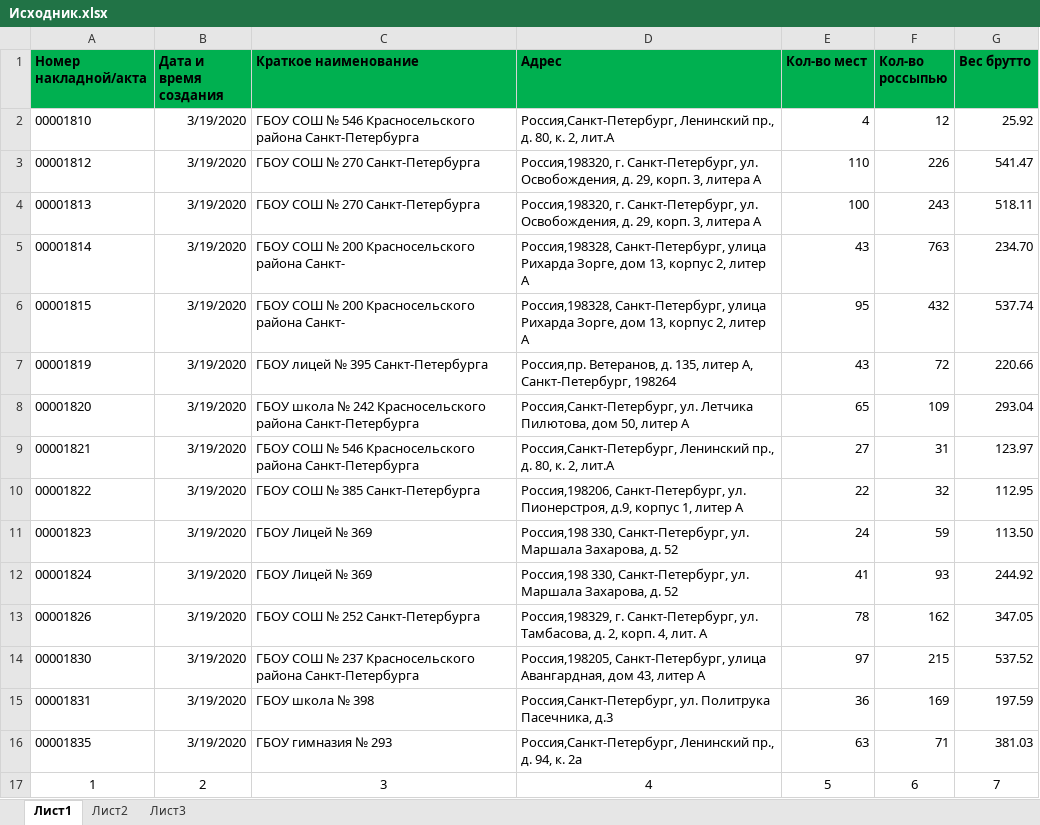
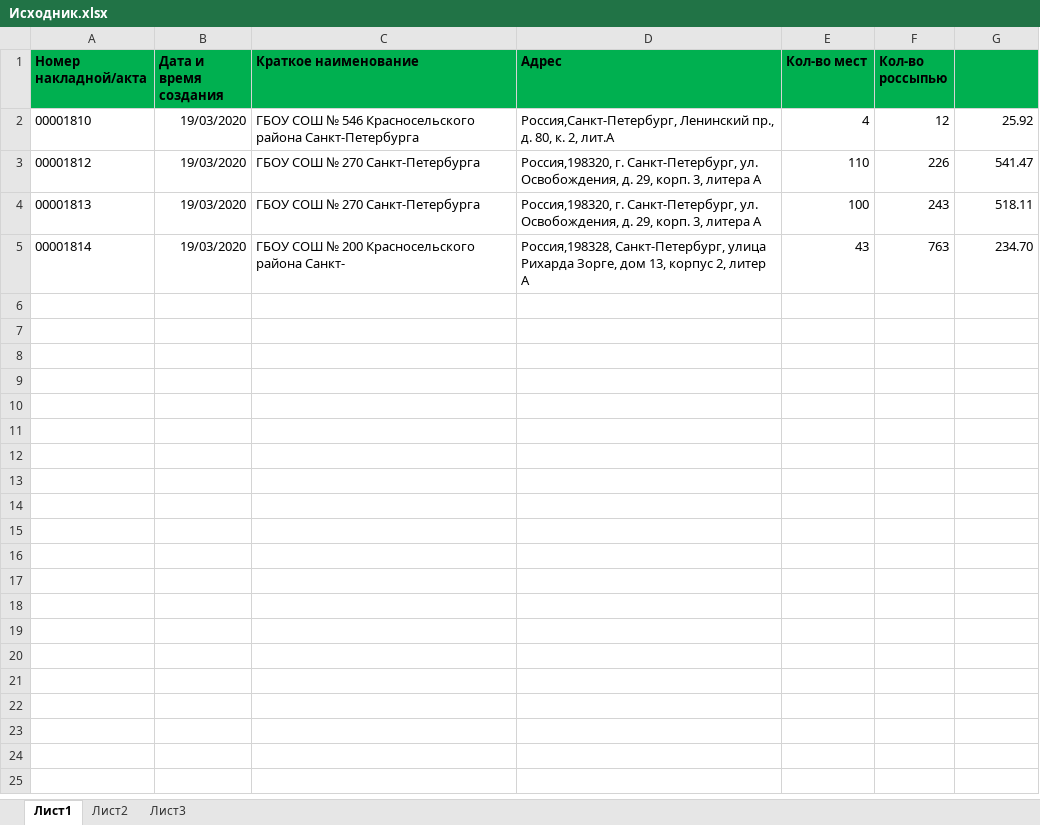
Before and after one commit to 3crabs/excel_generator, an Excel workbook: resources/Исходник.xlsx, sheet Лист1, drawn as a sheet; values as stored, in another font and other column widths than the file's, no borders; charts and pictures not drawn; the diff names each change by its address in the sheet, - before the commit and + after, or states it on an @@ line.

```diff
--- a/resources/Исходник.xlsx (sheet Лист1)
+++ b/resources/Исходник.xlsx (sheet Лист1)
-G1: Вес брутто
+G1: (empty)
-B2:B5 (Дата и время создания): 3/19/2020
+B2:B5 (Дата и время создания): 19/03/2020
-row 6: 00001815 | 3/19/2020 | ГБОУ СОШ № 200 Красносельского района Санкт- | Россия,198328, Санкт-Петербург, улица Рихарда Зорге, дом 13, корпус 2, литер А | 95 | 432 | 537.74
-row 7: 00001819 | 3/19/2020 | ГБОУ лицей № 395 Санкт-Петербурга | Россия,пр. Ветеранов, д. 135, литер А, Санкт-Петербург, 198264 | 43 | 72 | 220.66
-row 8: 00001820 | 3/19/2020 | ГБОУ школа № 242 Красносельского района Санкт-Петербурга | Россия,Санкт-Петербург, ул. Летчика Пилютова, дом 50, литер А | 65 | 109 | 293.04
-row 9: 00001821 | 3/19/2020 | ГБОУ СОШ № 546 Красносельского района Санкт-Петербурга | Россия,Санкт-Петербург, Ленинский пр., д. 80, к. 2, лит.А | 27 | 31 | 123.97
-row 10: 00001822 | 3/19/2020 | ГБОУ СОШ № 385 Санкт-Петербурга | Россия,198206, Санкт-Петербург, ул. Пионерстроя, д.9, корпус 1, литер А | 22 | 32 | 112.95
-row 11: 00001823 | 3/19/2020 | ГБОУ Лицей № 369 | Россия,198 330, Санкт-Петербург, ул. Маршала Захарова, д. 52 | 24 | 59 | 113.50
-row 12: 00001824 | 3/19/2020 | ГБОУ Лицей № 369 | Россия,198 330, Санкт-Петербург, ул. Маршала Захарова, д. 52 | 41 | 93 | 244.92
-row 13: 00001826 | 3/19/2020 | ГБОУ СОШ № 252 Санкт-Петербурга | Россия,198329, г. Санкт-Петербург, ул. Тамбасова, д. 2, корп. 4, лит. А | 78 | 162 | 347.05
-row 14: 00001830 | 3/19/2020 | ГБОУ СОШ № 237 Красносельского района Санкт-Петербурга | Россия,198205, Санкт-Петербург, улица Авангардная, дом 43, литер А | 97 | 215 | 537.52
-row 15: 00001831 | 3/19/2020 | ГБОУ школа № 398 | Россия,Санкт-Петербург, ул. Политрука Пасечника, д.3 | 36 | 169 | 197.59
-row 16: 00001835 | 3/19/2020 | ГБОУ гимназия № 293 | Россия,Санкт-Петербург, Ленинский пр., д. 94, к. 2а | 63 | 71 | 381.03
-row 17: 1 | 2 | 3 | 4 | 5 | 6 | 7
```
Also changed, not shown: charts or pictures, resources/Шаблон.xlsx, 2 other files.
